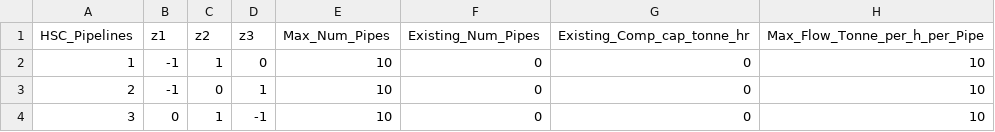
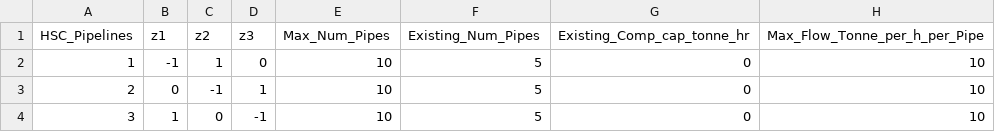
Before and after one commit to rezfa/PowHyCEM, a CSV file: HSC_Pipelines.csv, drawn as a sheet; only a part is shown; the diff names each change by its address in the sheet, - before the commit and + after, or states it on an @@ line.

```diff
--- a/HSC_Pipelines.csv
+++ b/HSC_Pipelines.csv
-F2:F4 (Existing_Num_Pipes): 0
+F2:F4 (Existing_Num_Pipes): 5
-B3 (z1): -1
+B3 (z1): 0
-C3 (z2): 0
+C3 (z2): -1
-B4 (z1): 0
+B4 (z1): 1
-C4 (z2): 1
+C4 (z2): 0
```
Also changed, not shown: Pow_Network.csv, Zone_Char.csv, 8 other files.
